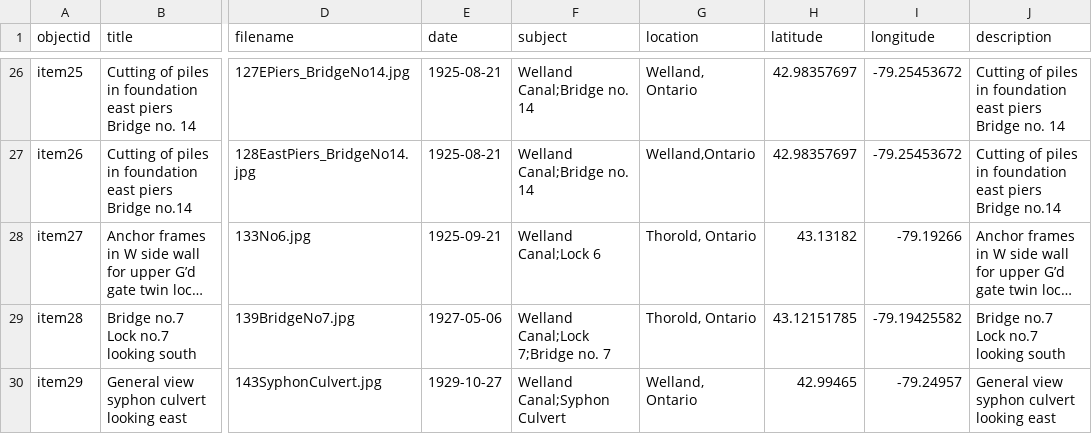
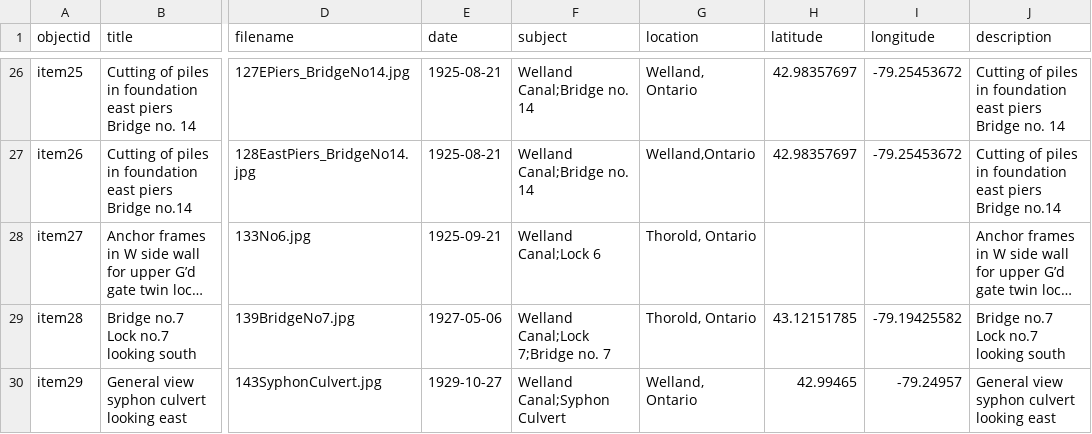
Before and after one commit to chantalcameron/Building-the-Welland-Ship-Canal, a CSV file: _data/WCmetadata.csv, drawn as a sheet; only a part is shown, gaps mark what is left out; long unchanged cells end in …; the diff names each change by its address in the sheet, - before the commit and + after, or states it on an @@ line.

Commit message:
Update WCmetadata.csv

```diff
--- a/_data/WCmetadata.csv
+++ b/_data/WCmetadata.csv
-H28 (latitude): 43.13182
+H28 (latitude): (empty)
-I28 (longitude): -79.19266
+I28 (longitude): (empty)
```
